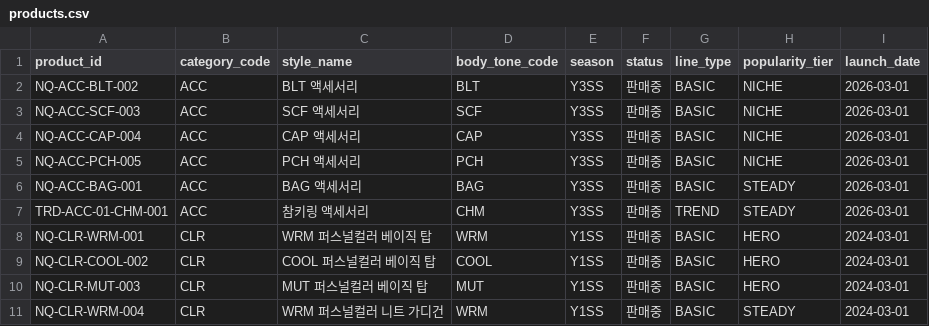
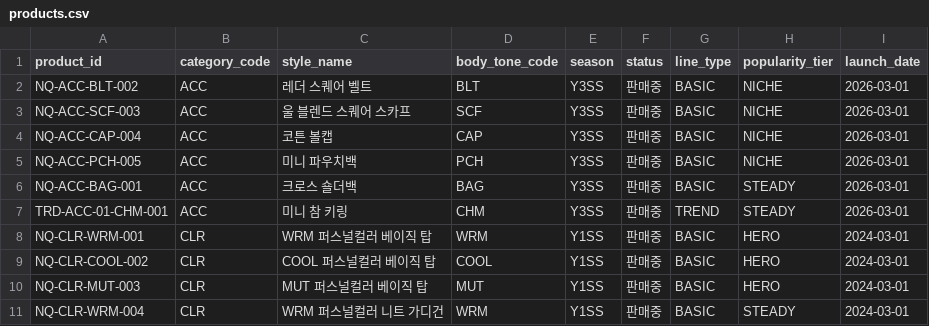
Before and after one commit to nklee-git/ms2nd-fashion-ai-agent, a CSV file: 30.DATA/32. nqnq_data/csv_preview/products.csv, drawn as a sheet; only a part is shown.

```diff
--- a/30.DATA/32. nqnq_data/csv_preview/products.csv
+++ b/30.DATA/32. nqnq_data/csv_preview/products.csv
@@ -1,8 +1,8 @@
 product_id,category_code,style_name,body_tone_code,season,status,line_type,popularity_tier,launch_date
-NQ-ACC-BLT-002,ACC,BLT 액세서리,BLT,Y3SS,판매중,BASIC,NICHE,2026-03-01
-NQ-ACC-SCF-003,ACC,SCF 액세서리,SCF,Y3SS,판매중,BASIC,NICHE,2026-03-01
-NQ-ACC-CAP-004,ACC,CAP 액세서리,CAP,Y3SS,판매중,BASIC,NICHE,2026-03-01
-NQ-ACC-PCH-005,ACC,PCH 액세서리,PCH,Y3SS,판매중,BASIC,NICHE,2026-03-01
-NQ-ACC-BAG-001,ACC,BAG 액세서리,BAG,Y3SS,판매중,BASIC,STEADY,2026-03-01
-TRD-ACC-01-CHM-001,ACC,참키링 액세서리,CHM,Y3SS,판매중,TREND,STEADY,2026-03-01
+NQ-ACC-BLT-002,ACC,레더 스퀘어 벨트,BLT,Y3SS,판매중,BASIC,NICHE,2026-03-01
+NQ-ACC-SCF-003,ACC,울 블렌드 스퀘어 스카프,SCF,Y3SS,판매중,BASIC,NICHE,2026-03-01
+NQ-ACC-CAP-004,ACC,코튼 볼캡,CAP,Y3SS,판매중,BASIC,NICHE,2026-03-01
+NQ-ACC-PCH-005,ACC,미니 파우치백,PCH,Y3SS,판매중,BASIC,NICHE,2026-03-01
+NQ-ACC-BAG-001,ACC,크로스 숄더백,BAG,Y3SS,판매중,BASIC,STEADY,2026-03-01
+TRD-ACC-01-CHM-001,ACC,미니 참 키링,CHM,Y3SS,판매중,TREND,STEADY,2026-03-01
 NQ-CLR-WRM-001,CLR,WRM 퍼스널컬러 베이직 탑,WRM,Y1SS,판매중,BASIC,HERO,2024-03-01
```
Also changed, not shown: 2 other files.
